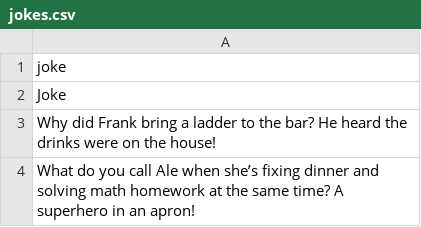
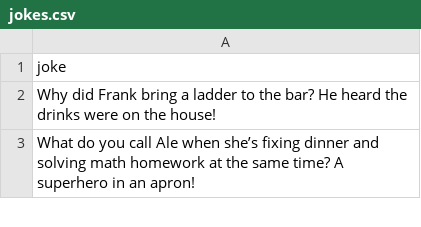
Before and after one commit to frankb2024/Bad_kids, a CSV file: jokes.csv, drawn as a sheet; only a part is shown; the diff names each change by its address in the sheet, - before the commit and + after, or states it on an @@ line.

Commit message:
Update jokes.csv

```diff
--- a/jokes.csv
+++ b/jokes.csv
-row 2: Joke
```
